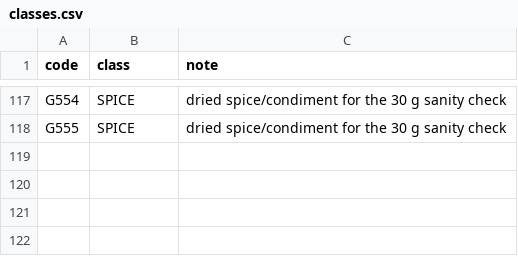
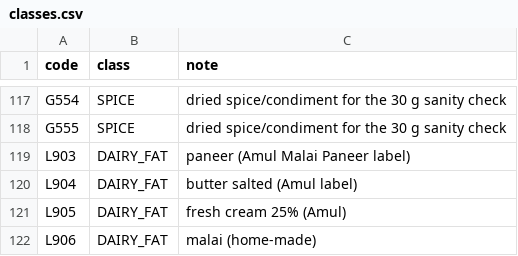
Before and after one commit to LoneWolf4713/liver-heart-footprint, a CSV file: data/curated/classes.csv, drawn as a sheet; only a part is shown, gaps mark what is left out.

```diff
--- a/data/curated/classes.csv
+++ b/data/curated/classes.csv
@@ -118 +118,5 @@ G554,SPICE,dried spice/condiment for the 30 g sanity check
 G555,SPICE,dried spice/condiment for the 30 g sanity check
+L903,DAIRY_FAT,paneer (Amul Malai Paneer label)
+L904,DAIRY_FAT,butter salted (Amul label)
+L905,DAIRY_FAT,fresh cream 25% (Amul)
+L906,DAIRY_FAT,malai (home-made)
```
Also changed, not shown: data/curated/measures.csv, 16 other files.
